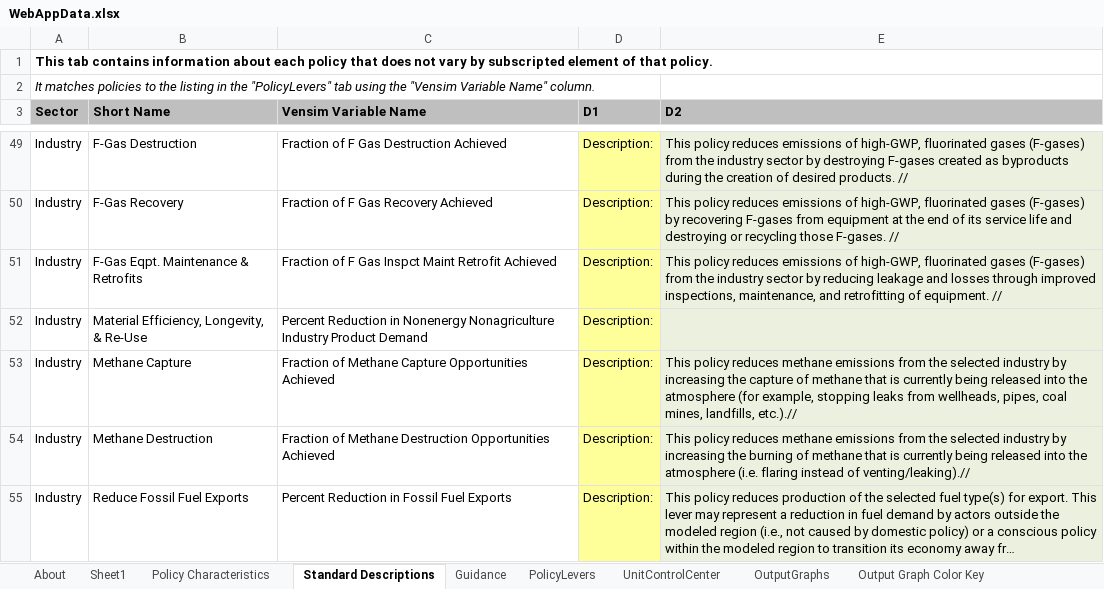
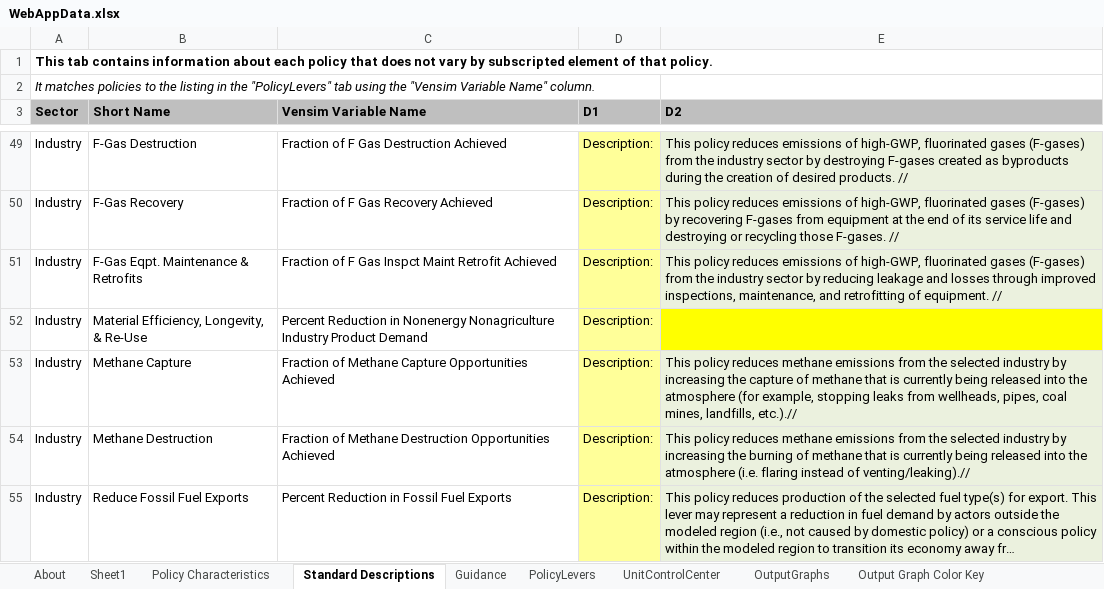
Before and after one commit to EnergyInnovation/eps-minnesota, an Excel workbook: WebAppData.xlsx, sheet Standard Descriptions, drawn as a sheet; only a part is shown, gaps mark what is left out; long unchanged cells end in …; values as stored, in another font and other column widths than the file's, no borders; conditional formats not drawn; the diff names each change by its address in the sheet, - before the commit and + after, or states it on an @@ line.

```diff
--- a/WebAppData.xlsx (sheet Standard Descriptions)
+++ b/WebAppData.xlsx (sheet Standard Descriptions)
-E52 fill: #EBF1DE
+E52 fill: #FFFF00
```
Also changed, not shown: sheet PolicyLevers, sheet Guidance, sheet Policy Characteristics.
